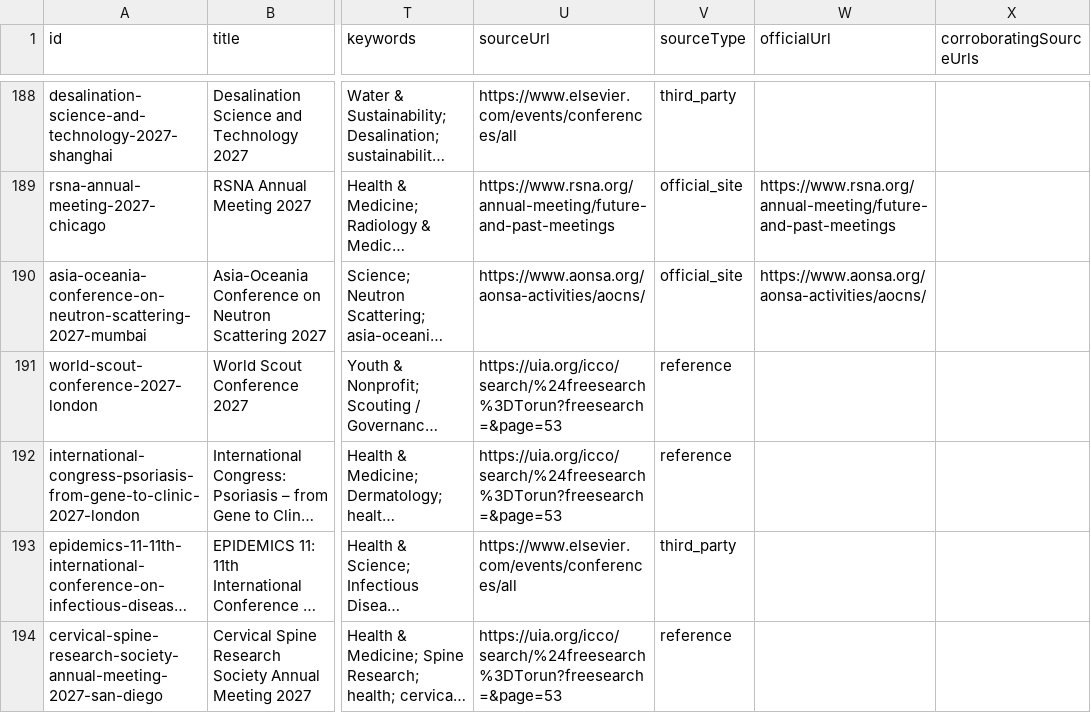
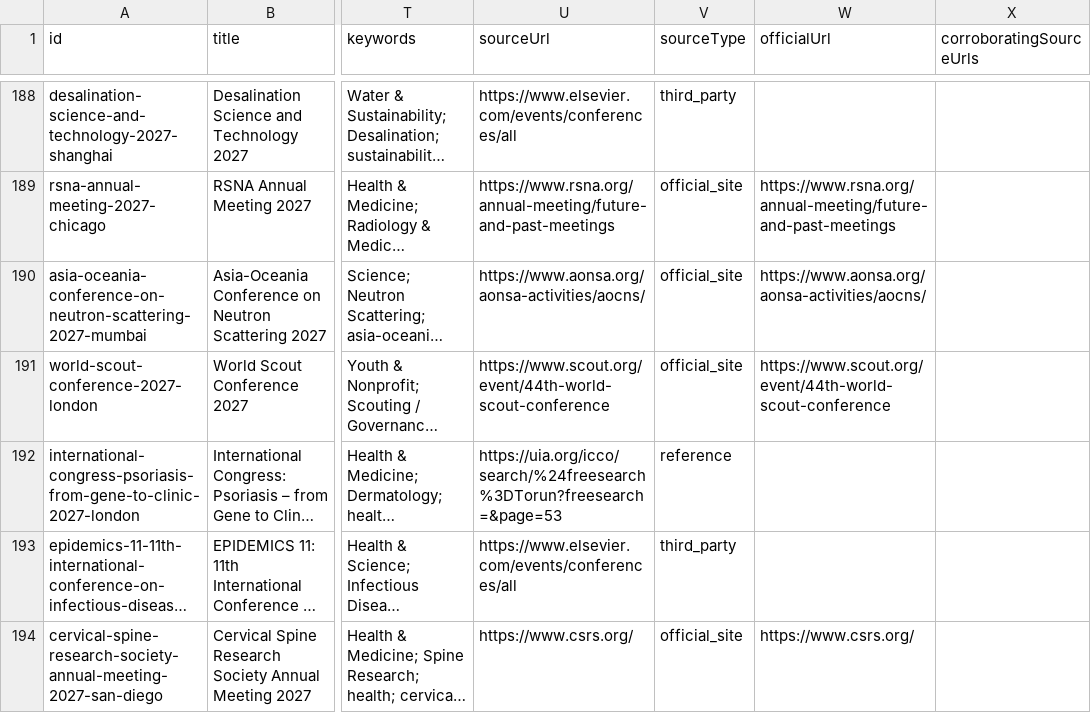
Before and after one commit to Assad-Co/ConferenceGate, a CSV file: data/conferencegate-worldwide-2026-2028.csv, drawn as a sheet; only a part is shown, gaps mark what is left out; long unchanged cells end in …; the diff covers the shown part only; the diff names each change by its address in the sheet, - before the commit and + after, or states it on an @@ line.

```diff
--- a/data/conferencegate-worldwide-2026-2028.csv
+++ b/data/conferencegate-worldwide-2026-2028.csv
-U191 (sourceUrl): https://uia.org/icco/search/%24freesearch%3DTorun?freesearch=&page=53
+U191 (sourceUrl): https://www.scout.org/event/44th-world-scout-conference
-V191 (sourceType): reference
+V191 (sourceType): official_site
-W191 (officialUrl): (empty)
+W191 (officialUrl): https://www.scout.org/event/44th-world-scout-conference
-U194 (sourceUrl): https://uia.org/icco/search/%24freesearch%3DTorun?freesearch=&page=53
+U194 (sourceUrl): https://www.csrs.org/
-V194 (sourceType): reference
+V194 (sourceType): official_site
-W194 (officialUrl): (empty)
+W194 (officialUrl): https://www.csrs.org/
```
Also changed, not shown: 21 edited cells elsewhere in this file, data/sources/resolved-official-urls.csv, 3 other files.
